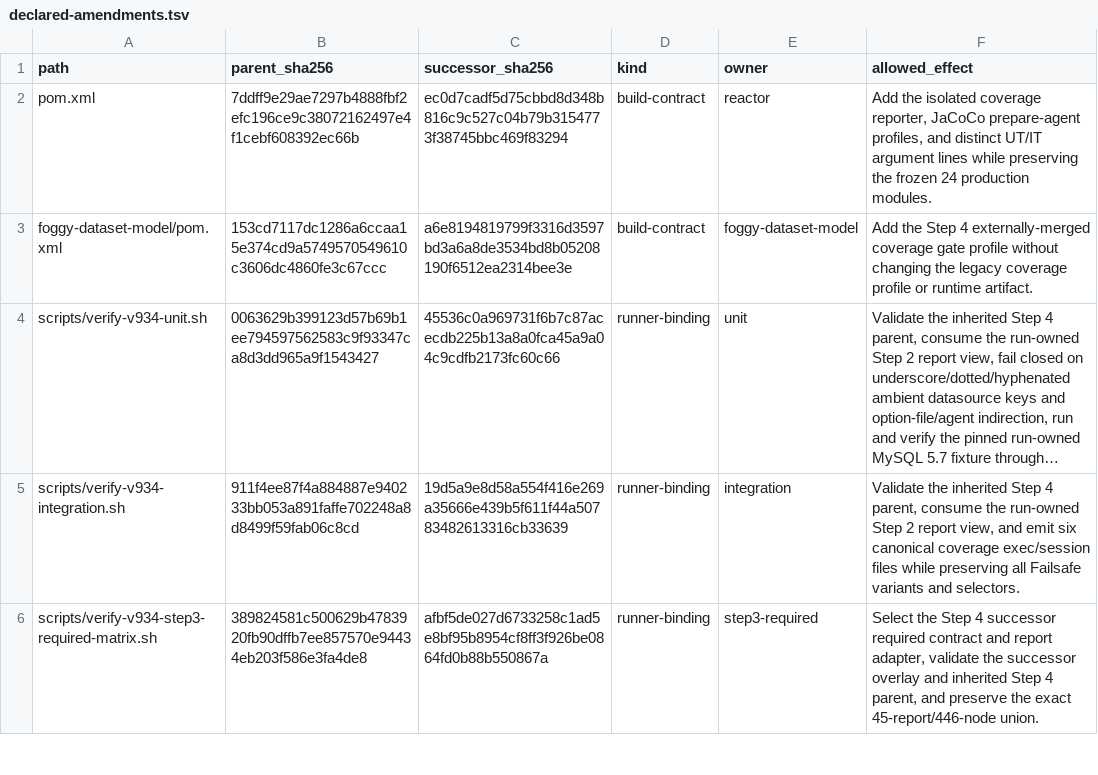
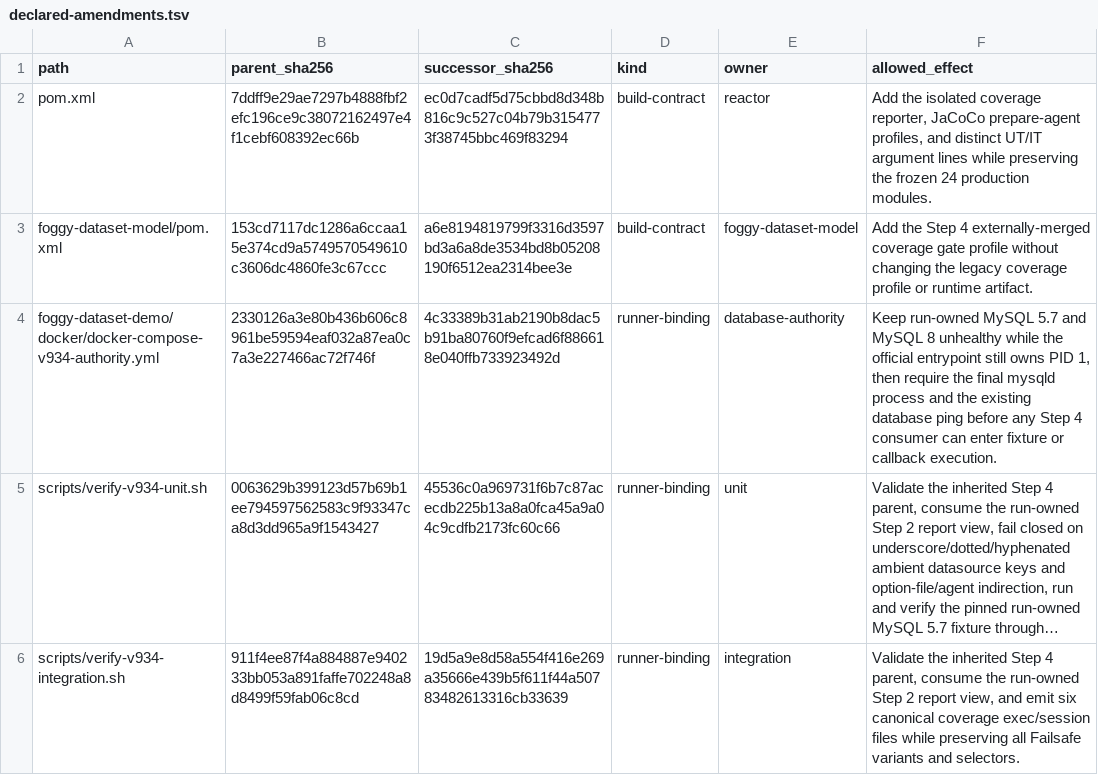
Before and after one commit to foggy-projects/foggy-data-mcp-bridge, a TSV file: scripts/v934/step4/successor/declared-amendments.tsv, drawn as a sheet; only a part is shown; the shorter side is filled out with more unchanged rows; long unchanged cells end in …; the diff names each change by its address in the sheet, - before the commit and + after, or states it on an @@ line.

Commit message:
fix(9.3.4): gate mysql authority on final server

```diff
--- a/scripts/v934/step4/successor/declared-amendments.tsv
+++ b/scripts/v934/step4/successor/declared-amendments.tsv
+row 4: foggy-dataset-demo/docker/docker-compose-v934-authority.yml | 2330126a3e80b436b606c8961be59594eaf032a87ea0c7a3e227466ac72f746f | 4c33389b31ab2190b8dac5b91ba80760f9efcad6f886618e040ffb733923492d | runner-binding | database-authority | Keep run-owned MySQL 5.7 and MySQL 8 unhealthy while the official entrypoint still owns PID 1, then require the final mysqld process and the existing database ping before any Step 4 consumer can enter fixture or callback execution.
```
Also changed, not shown: 26 other files.
